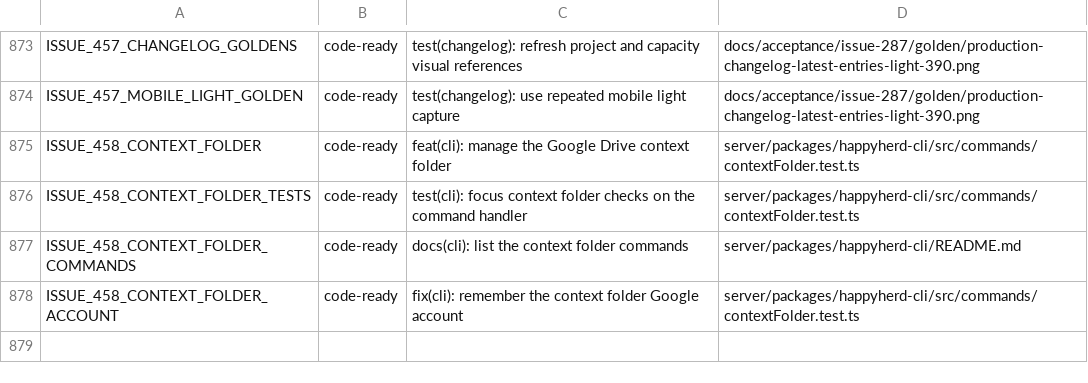
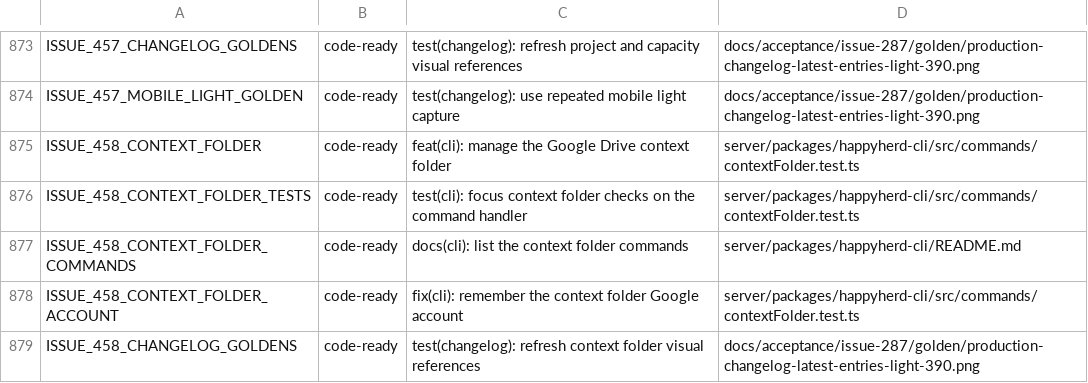
Before and after one commit to NickGuAI/HappyHerd, a TSV file: docs/owned-patches.tsv, drawn as a sheet; only a part is shown, gaps mark what is left out.

Commit message:
test(changelog): refresh context folder visual references

```diff
--- a/docs/owned-patches.tsv
+++ b/docs/owned-patches.tsv
@@ -878 +878,2 @@ ISSUE_458_CONTEXT_FOLDER_COMMANDS	code-ready	docs(cli): list the context folder
 ISSUE_458_CONTEXT_FOLDER_ACCOUNT	code-ready	fix(cli): remember the context folder Google account	server/packages/happyherd-cli/src/commands/contextFolder.test.ts
+ISSUE_458_CHANGELOG_GOLDENS	code-ready	test(changelog): refresh context folder visual references	docs/acceptance/issue-287/golden/production-changelog-latest-entries-light-390.png
```
Also changed, not shown: 4 other files.
